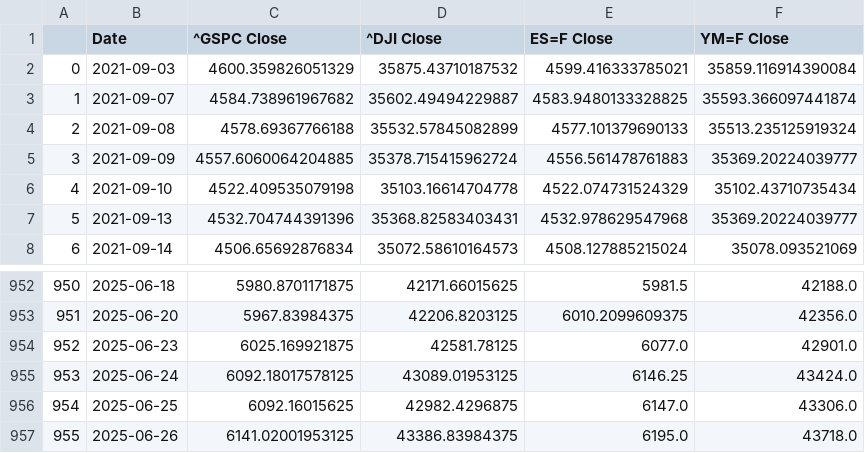
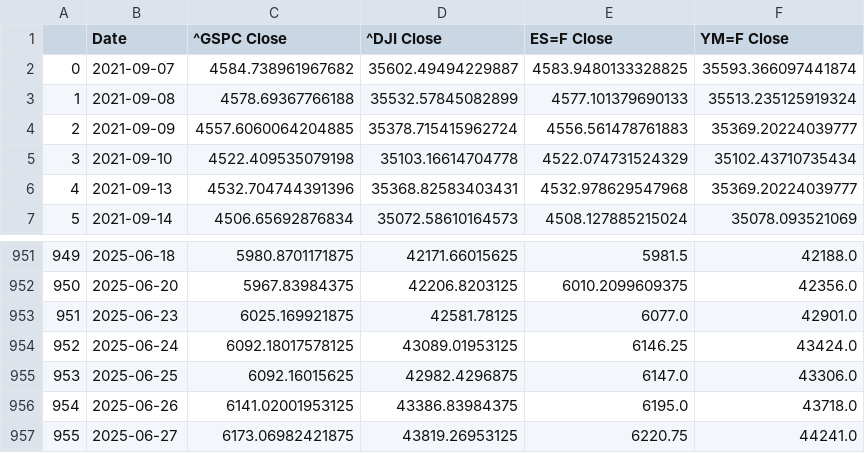
Before and after one commit to Brycekratzer/Economic-Web-DashBoard, a CSV file: data/model_data/Pre_Norm_Model_Data.csv, drawn as a sheet; only a part is shown, gaps mark what is left out; removed rows and columns are numbered as before the commit, all else as after; the diff names each change by its address in the sheet, - before the commit and + after, or states it on an @@ line.

```diff
--- a/data/model_data/Pre_Norm_Model_Data.csv
+++ b/data/model_data/Pre_Norm_Model_Data.csv
-row 2: 0 | 2021-09-03 | 4600.359826051329 | 35875.43710187532 | 4599.416333785021 | 35859.116914390084
@@ column A renumbered between rows 2 and 956 @@
+row 957: 955 | 2025-06-27 | 6173.06982421875 | 43819.26953125 | 6220.75 | 44241.0
```
Also changed, not shown: data/model_projections/pre_prediction_stocks.csv, data/model_projections/pre_prediction_stocks_50_prior.csv, 13 other files.
